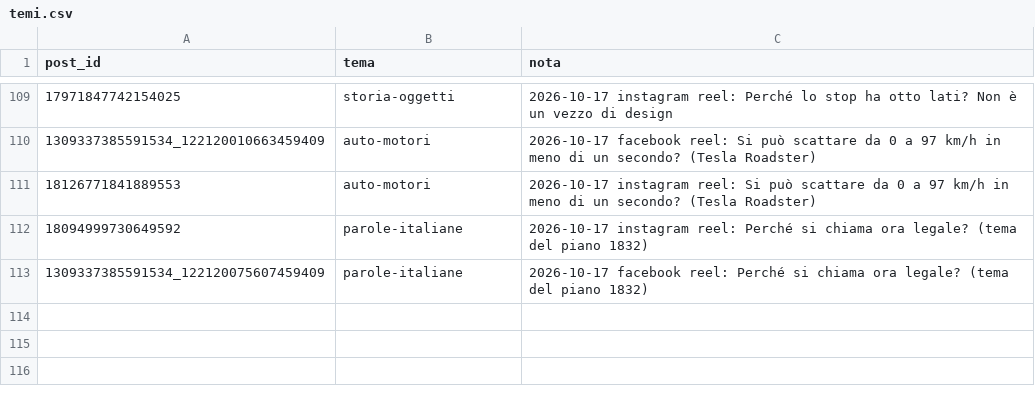
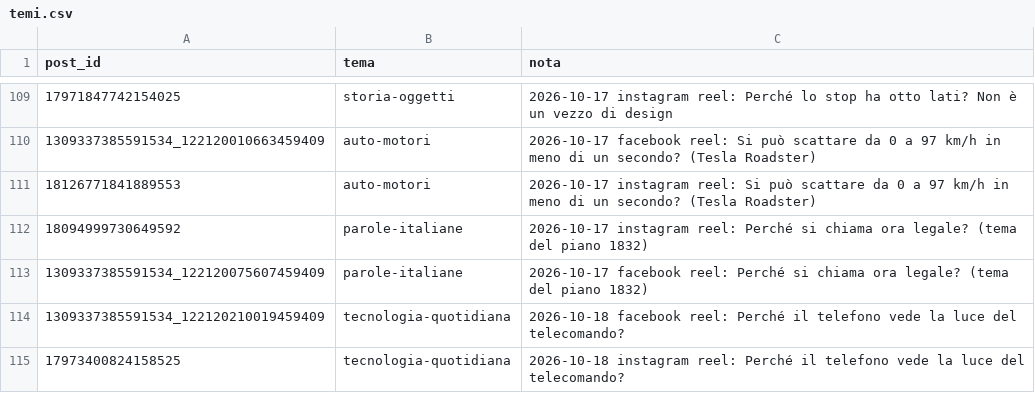
Before and after one commit to micpart/briefology-media, a CSV file: temi.csv, drawn as a sheet; only a part is shown, gaps mark what is left out.

```diff
--- a/temi.csv
+++ b/temi.csv
@@ -113 +113,3 @@ post_id,tema,nota
 1309337385591534_122120075607459409,parole-italiane,2026-10-17 facebook reel: Perché si chiama ora legale? (tema del piano 1832)
+1309337385591534_122120210019459409,tecnologia-quotidiana,2026-10-18 facebook reel: Perché il telefono vede la luce del telecomando?
+17973400824158525,tecnologia-quotidiana,2026-10-18 instagram reel: Perché il telefono vede la luce del telecomando?
```
